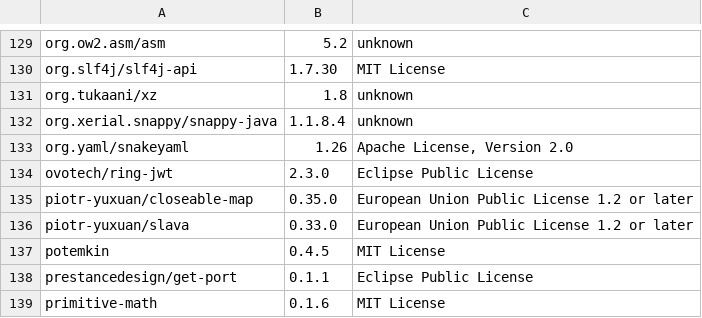
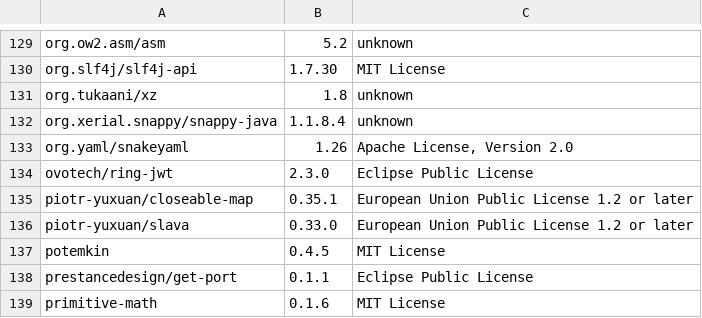
Before and after one commit to piotr-yuxuan/welcome-base-api, a CSV file: doc/Licenses.csv, drawn as a sheet; only a part is shown, gaps mark what is left out; the diff names each change by its address in the sheet, - before the commit and + after, or states it on an @@ line.

Commit message:
List dependency licenses

```diff
--- a/doc/Licenses.csv
+++ b/doc/Licenses.csv
-B135: 0.35.0
+B135: 0.35.1
```
